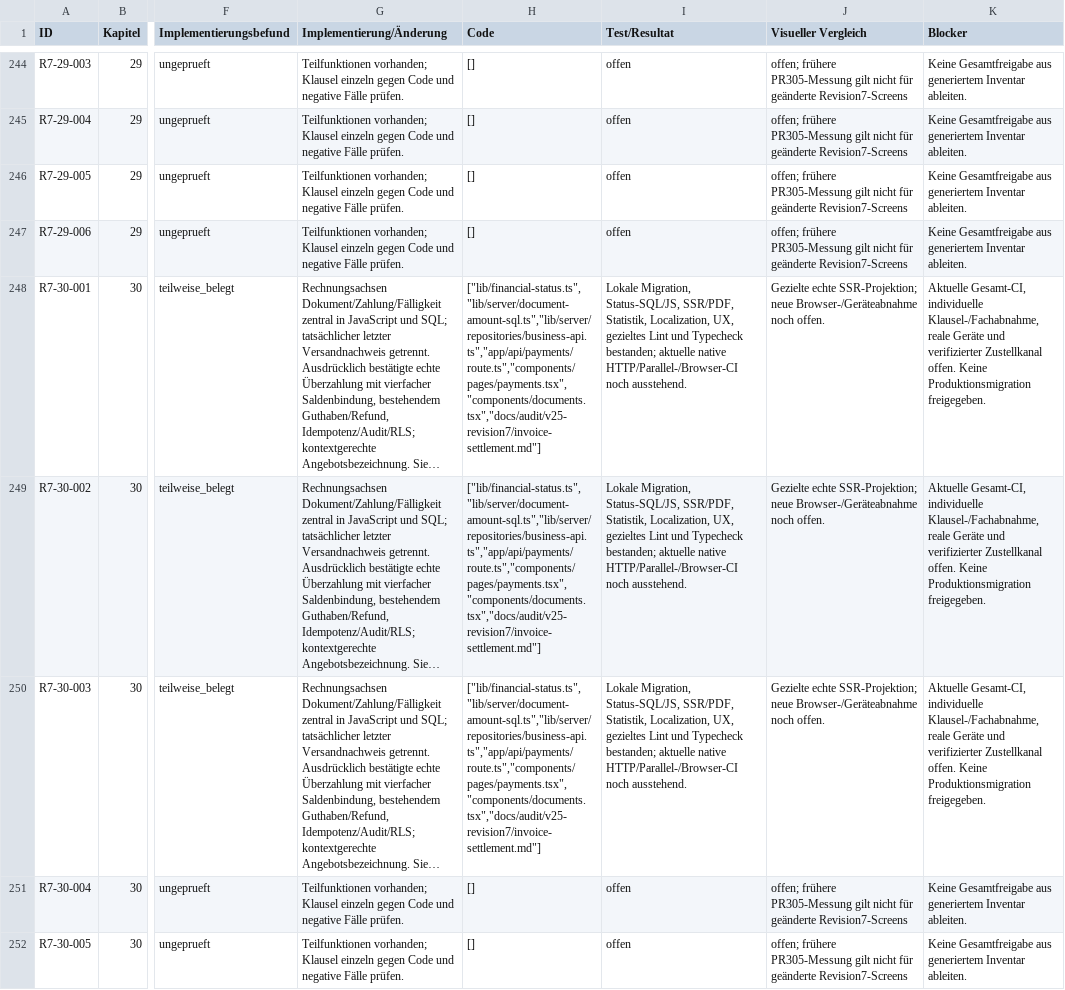
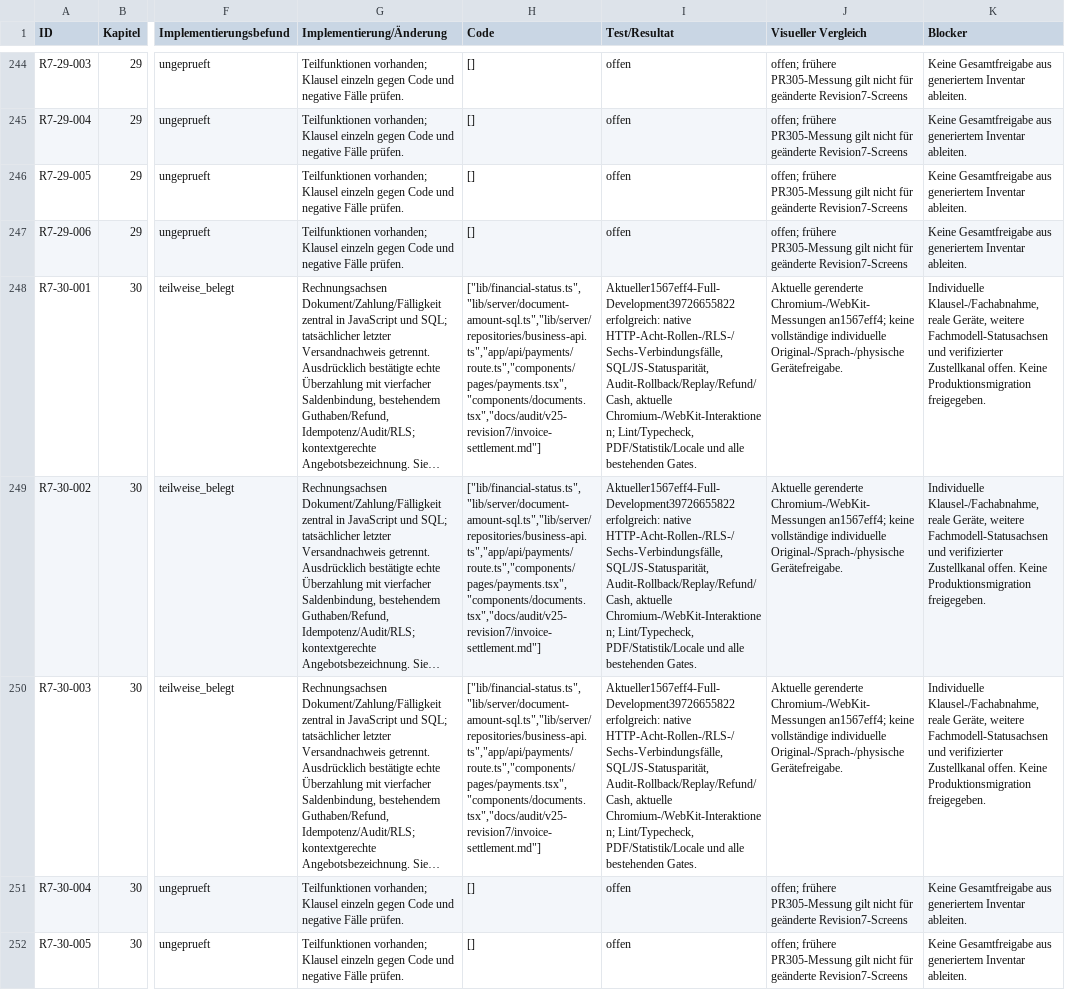
Before and after one commit to oemercam/binso_admin_azure, a CSV file: docs/audit/v25-revision7/requirements.csv, drawn as a sheet; only a part is shown, gaps mark what is left out; long unchanged cells end in …; the diff covers the shown part only; the diff names each change by its address in the sheet, - before the commit and + after, or states it on an @@ line.

```diff
--- a/docs/audit/v25-revision7/requirements.csv
+++ b/docs/audit/v25-revision7/requirements.csv
-I248:I250 (Test/Resultat): Lokale Migration, Status-SQL/JS, SSR/PDF, Statistik, Localization, UX, gezieltes Lint und Typecheck bestanden; aktuelle native HTTP/Parallel-/Browser-CI noch ausstehend.
+I248:I250 (Test/Resultat): Aktueller1567eff4-Full-Development39726655822 erfolgreich: native HTTP-Acht-Rollen-/RLS-/Sechs-Verbindungsfälle, SQL/JS-Statusparität, Audit-Rollback/Replay/Refund/Cash, aktuelle Chromium-/WebKit-Interaktionen; Lint/Typecheck, PDF/Statistik/Locale und alle bestehenden Gates.
-J248:J250 (Visueller Vergleich): Gezielte echte SSR-Projektion; neue Browser-/Geräteabnahme noch offen.
+J248:J250 (Visueller Vergleich): Aktuelle gerenderte Chromium-/WebKit-Messungen an1567eff4; keine vollständige individuelle Original-/Sprach-/physische Gerätefreigabe.
-K248:K250 (Blocker): Aktuelle Gesamt-CI, individuelle Klausel-/Fachabnahme, reale Geräte und verifizierter…
+K248:K250 (Blocker): Individuelle Klausel-/Fachabnahme, reale Geräte, weitere Fachmodell-Statusachsen und verifizierter…
```
Also changed, not shown: 8 edited cells elsewhere in this file, 10 other files.
